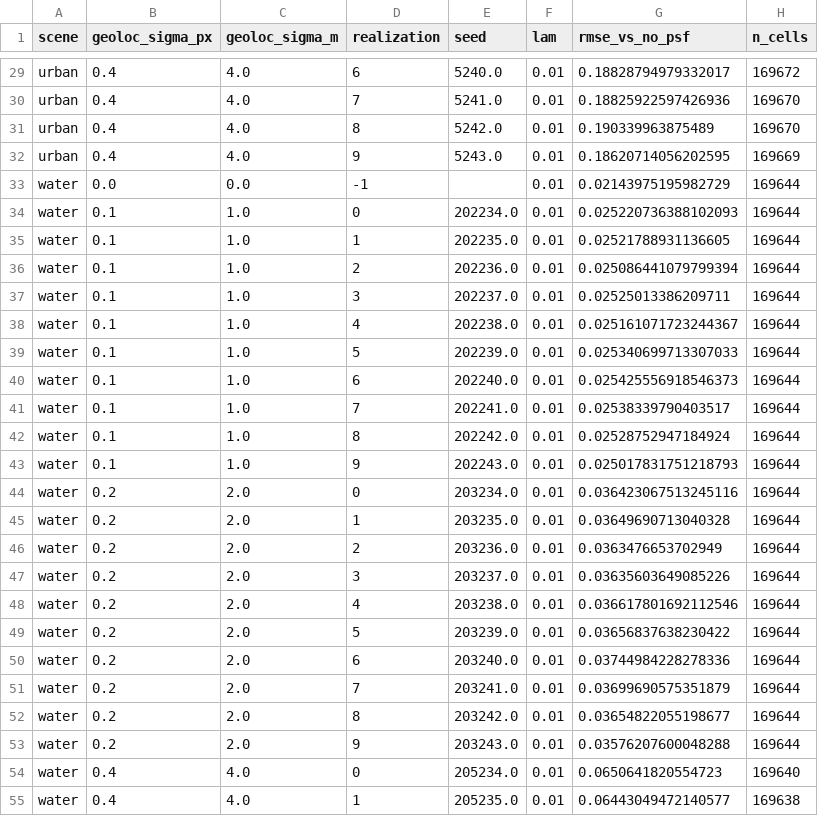
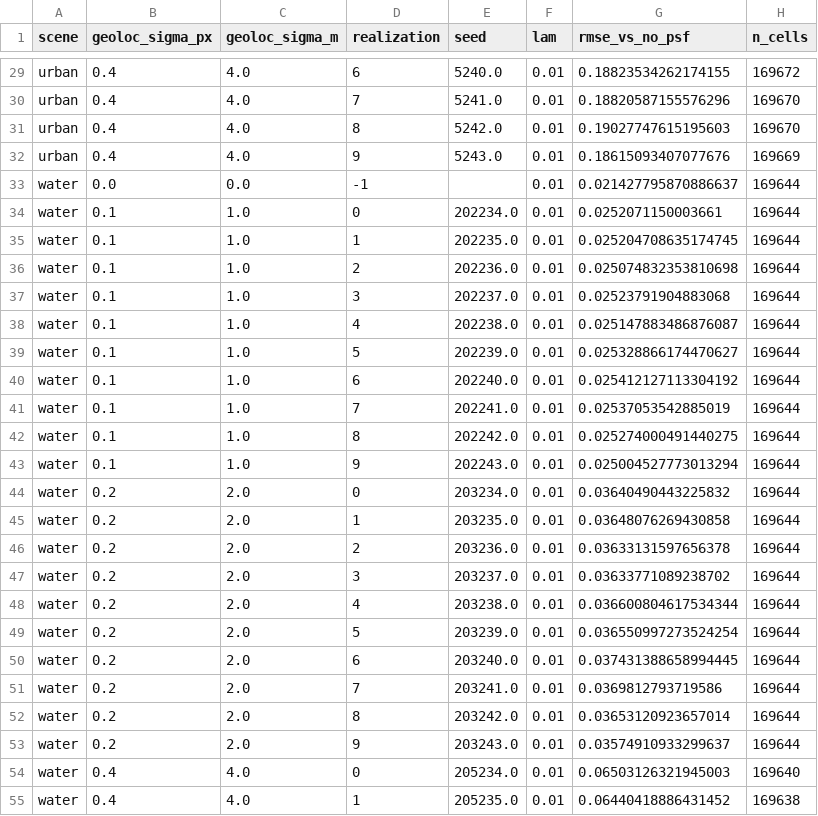
Before and after one commit to GRID4EARTH/healpix-resample, a CSV file: notebooks/tables/geolocation_sensitivity_realizations.csv, drawn as a sheet; only a part is shown, gaps mark what is left out; the diff covers the shown part only; the diff names each change by its address in the sheet, - before the commit and + after, or states it on an @@ line.

```diff
--- a/notebooks/tables/geolocation_sensitivity_realizations.csv
+++ b/notebooks/tables/geolocation_sensitivity_realizations.csv
-G29 (rmse_vs_no_psf): 0.18828794979332017
+G29 (rmse_vs_no_psf): 0.18823534262174155
-G30 (rmse_vs_no_psf): 0.18825922597426936
+G30 (rmse_vs_no_psf): 0.18820587155576296
-G31 (rmse_vs_no_psf): 0.190339963875489
+G31 (rmse_vs_no_psf): 0.19027747615195603
-G32 (rmse_vs_no_psf): 0.18620714056202595
+G32 (rmse_vs_no_psf): 0.18615093407077676
-G33 (rmse_vs_no_psf): 0.02143975195982729
+G33 (rmse_vs_no_psf): 0.021427795870886637
-G34 (rmse_vs_no_psf): 0.025220736388102093
+G34 (rmse_vs_no_psf): 0.0252071150003661
-G35 (rmse_vs_no_psf): 0.02521788931136605
+G35 (rmse_vs_no_psf): 0.025204708635174745
-G36 (rmse_vs_no_psf): 0.025086441079799394
+G36 (rmse_vs_no_psf): 0.025074832353810698
-G37 (rmse_vs_no_psf): 0.02525013386209711
+G37 (rmse_vs_no_psf): 0.02523791904883068
-G38 (rmse_vs_no_psf): 0.025161071723244367
+G38 (rmse_vs_no_psf): 0.025147883486876087
-G39 (rmse_vs_no_psf): 0.025340699713307033
+G39 (rmse_vs_no_psf): 0.025328866174470627
-G40 (rmse_vs_no_psf): 0.025425556918546373
+G40 (rmse_vs_no_psf): 0.025412127113304192
-G41 (rmse_vs_no_psf): 0.02538339790403517
+G41 (rmse_vs_no_psf): 0.02537053542885019
-G42 (rmse_vs_no_psf): 0.02528752947184924
+G42 (rmse_vs_no_psf): 0.025274000491440275
-G43 (rmse_vs_no_psf): 0.025017831751218793
+G43 (rmse_vs_no_psf): 0.025004527773013294
-G44 (rmse_vs_no_psf): 0.036423067513245116
+G44 (rmse_vs_no_psf): 0.03640490443225832
-G45 (rmse_vs_no_psf): 0.03649690713040328
+G45 (rmse_vs_no_psf): 0.03648076269430858
-G46 (rmse_vs_no_psf): 0.0363476653702949
+G46 (rmse_vs_no_psf): 0.03633131597656378
-G47 (rmse_vs_no_psf): 0.03635603649085226
+G47 (rmse_vs_no_psf): 0.03633771089238702
-G48 (rmse_vs_no_psf): 0.036617801692112546
+G48 (rmse_vs_no_psf): 0.036600804617534344
-G49 (rmse_vs_no_psf): 0.03656837638230422
+G49 (rmse_vs_no_psf): 0.036550997273524254
-G50 (rmse_vs_no_psf): 0.03744984228278336
+G50 (rmse_vs_no_psf): 0.037431388658994445
-G51 (rmse_vs_no_psf): 0.03699690575351879
+G51 (rmse_vs_no_psf): 0.0369812793719586
-G52 (rmse_vs_no_psf): 0.03654822055198677
+G52 (rmse_vs_no_psf): 0.03653120923657014
-G53 (rmse_vs_no_psf): 0.03576207600048288
+G53 (rmse_vs_no_psf): 0.03574910933299637
-G54 (rmse_vs_no_psf): 0.0650641820554723
+G54 (rmse_vs_no_psf): 0.06503126321945003
-G55 (rmse_vs_no_psf): 0.06443049472140577
+G55 (rmse_vs_no_psf): 0.06440418886431452
```
Also changed, not shown: 97 edited cells elsewhere in this file, notebooks/tables/multi_patch_metrics.csv, notebooks/tables/noise_sensitivity.csv, 43 other files.
